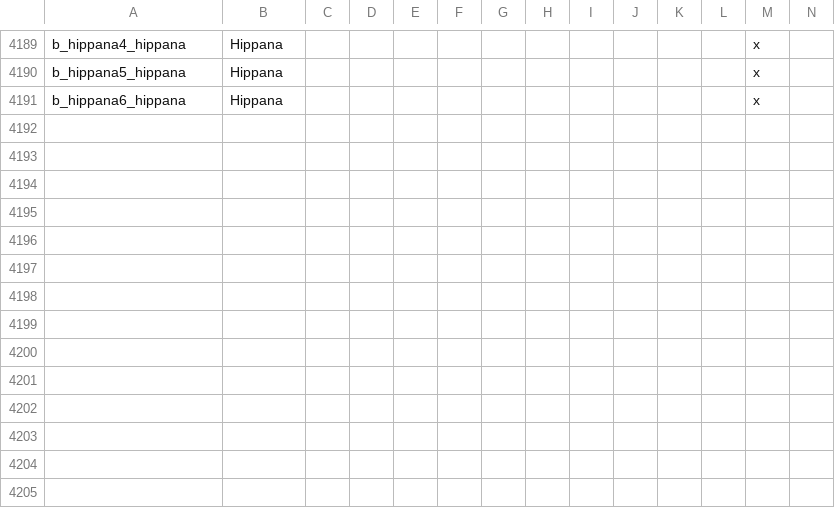
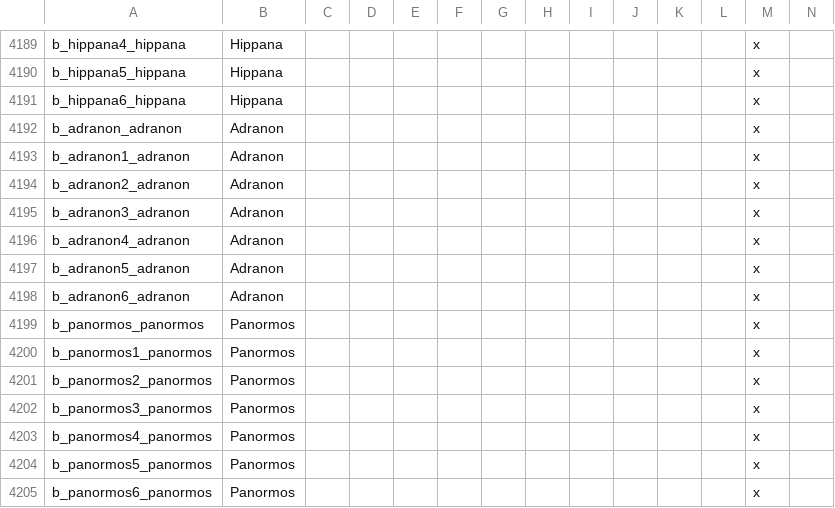
Before and after one commit to tannerflick4/Diadochi-Kings-Revival, a CSV file: diadochi/localisation/BARONIES.csv, drawn as a sheet; only a part is shown, gaps mark what is left out; rows hold the shown columns only; the diff names each change by its address in the sheet, - before the commit and + after, or states it on an @@ line.

```diff
--- a/diadochi/localisation/BARONIES.csv
+++ b/diadochi/localisation/BARONIES.csv
+row 4192: b_adranon_adranon | Adranon |  |  |  |  |  |  |  |  |  |  | x
+row 4193: b_adranon1_adranon | Adranon |  |  |  |  |  |  |  |  |  |  | x
+row 4194: b_adranon2_adranon | Adranon |  |  |  |  |  |  |  |  |  |  | x
+row 4195: b_adranon3_adranon | Adranon |  |  |  |  |  |  |  |  |  |  | x
+row 4196: b_adranon4_adranon | Adranon |  |  |  |  |  |  |  |  |  |  | x
+row 4197: b_adranon5_adranon | Adranon |  |  |  |  |  |  |  |  |  |  | x
+row 4198: b_adranon6_adranon | Adranon |  |  |  |  |  |  |  |  |  |  | x
+row 4199: b_panormos_panormos | Panormos |  |  |  |  |  |  |  |  |  |  | x
+row 4200: b_panormos1_panormos | Panormos |  |  |  |  |  |  |  |  |  |  | x
+row 4201: b_panormos2_panormos | Panormos |  |  |  |  |  |  |  |  |  |  | x
+row 4202: b_panormos3_panormos | Panormos |  |  |  |  |  |  |  |  |  |  | x
+row 4203: b_panormos4_panormos | Panormos |  |  |  |  |  |  |  |  |  |  | x
+row 4204: b_panormos5_panormos | Panormos |  |  |  |  |  |  |  |  |  |  | x
+row 4205: b_panormos6_panormos | Panormos |  |  |  |  |  |  |  |  |  |  | x
```
Also changed, not shown: 7 other files.
